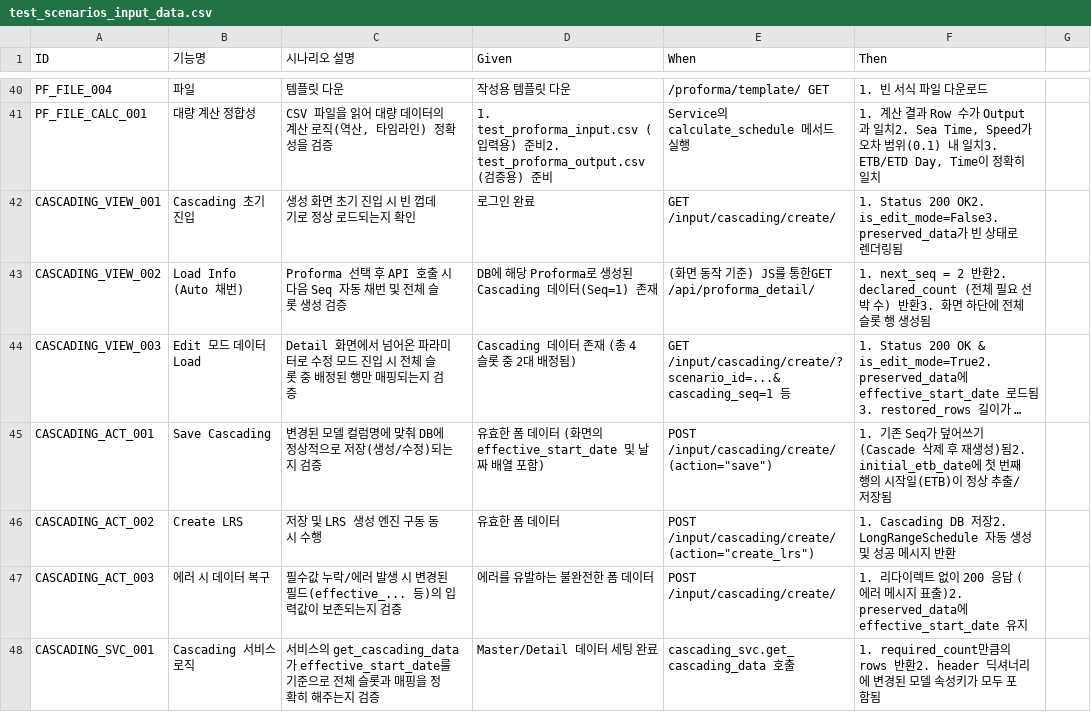
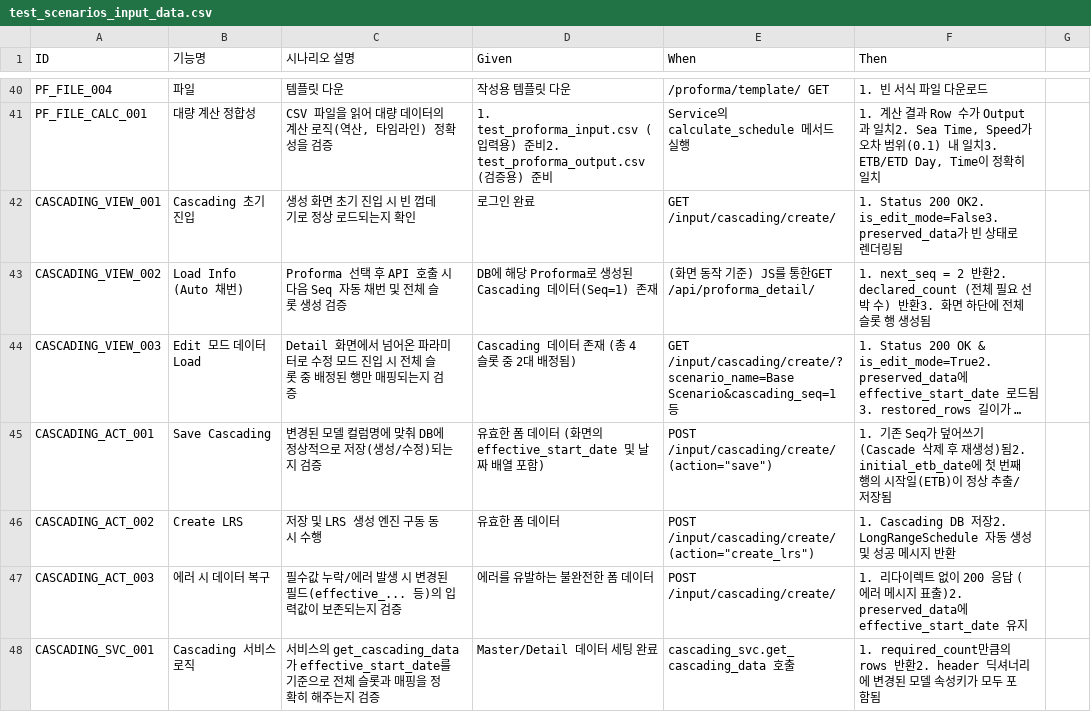
Before and after one commit to cbjsena/cascadingDemo, a CSV file: doc/test_scenarios/test_scenarios_input_data.csv, drawn as a sheet; only a part is shown, gaps mark what is left out; long unchanged cells end in …; the diff covers the shown part only; the diff names each change by its address in the sheet, - before the commit and + after, or states it on an @@ line.

Commit message:
Refactor scenario handling; update field names and improve model structure for clarity and consistency

```diff
--- a/doc/test_scenarios/test_scenarios_input_data.csv
+++ b/doc/test_scenarios/test_scenarios_input_data.csv
-E44 (When): GET /input/cascading/create/?scenario_id=...&cascading_seq=1 등
+E44 (When): GET /input/cascading/create/?scenario_name=Base Scenario&cascading_seq=1 등
```
Also changed, not shown: 16 edited cells elsewhere in this file, doc/test_scenarios/test_scenarios_api.csv, 32 other files.
